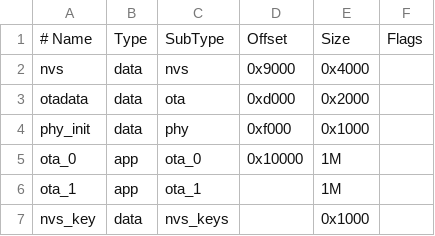
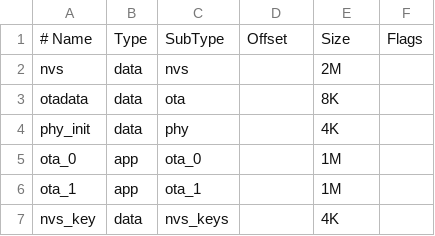
Before and after one commit to bitgamma/synthopl, a CSV file: partitions.csv, drawn as a sheet; the diff names each change by its address in the sheet, - before the commit and + after, or states it on an @@ line.

Commit message:
update partition table

```diff
--- a/partitions.csv
+++ b/partitions.csv
-D2: 0x9000
+D2: (empty)
-E2: 0x4000
+E2: 2M
-D3: 0xd000
+D3: (empty)
-E3: 0x2000
+E3: 8K
-D4: 0xf000
+D4: (empty)
-E4: 0x1000
+E4: 4K
-D5: 0x10000
+D5: (empty)
-E7: 0x1000
+E7: 4K
```
